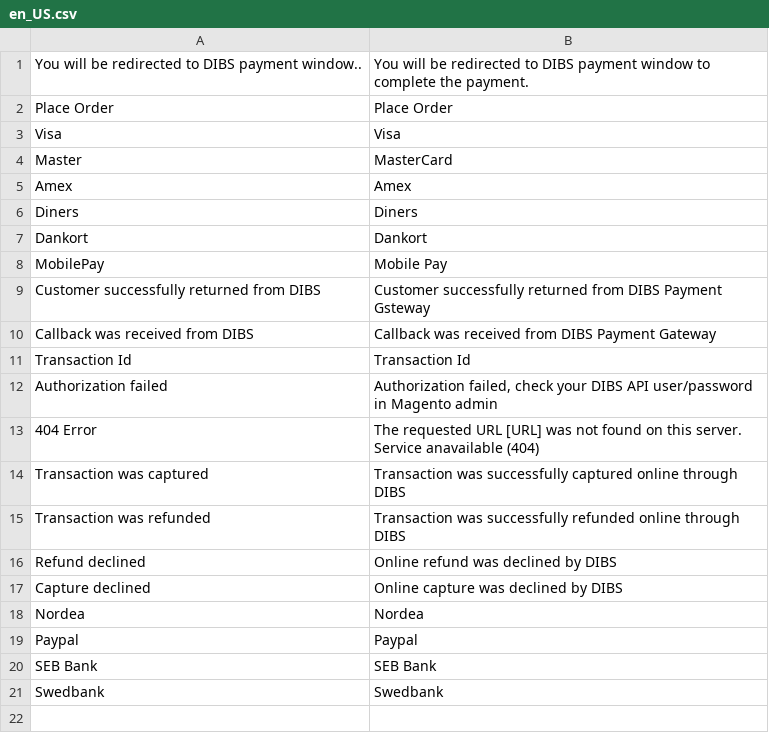
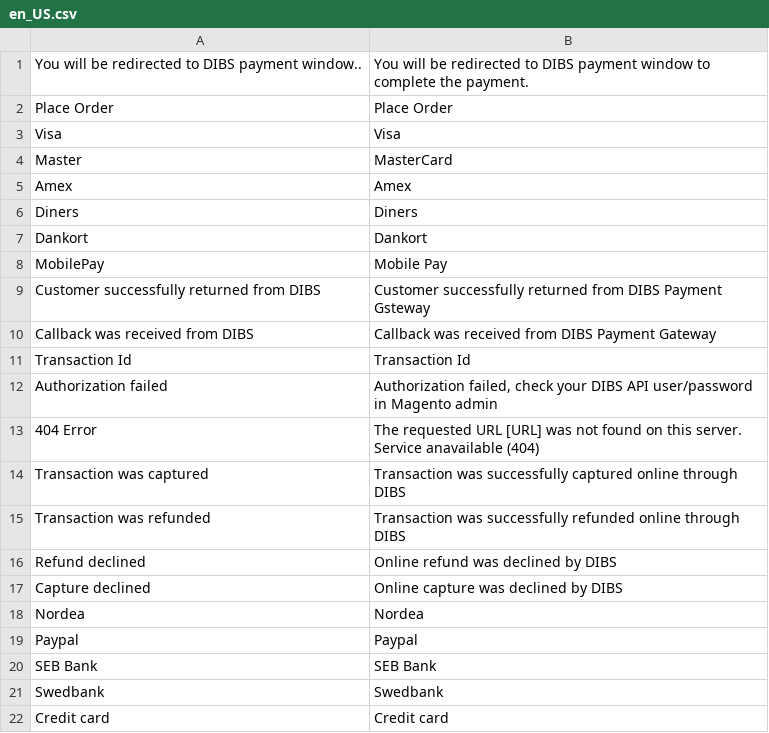
Before and after one commit to lfluvisotto/magento2-flexwin, a CSV file: i18n/en_US.csv, drawn as a sheet; the diff names each change by its address in the sheet, - before the commit and + after, or states it on an @@ line.

Commit message:
Added Billing, Shipping details
- added Billing, Shipping details that will be reflected in DIBS admin
- change curreny from symbolic to numeric code
- added card last 4 digits to email receipt

```diff
--- a/i18n/en_US.csv
+++ b/i18n/en_US.csv
+row 22: Credit card | Credit card
```
Also changed, not shown: 3 other files.
